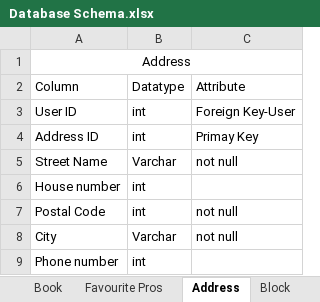
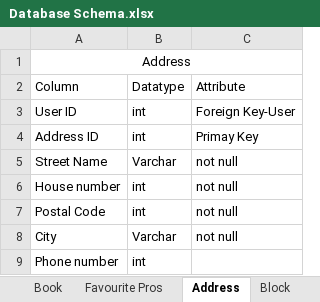
Before and after one commit to Parth-26/Tatvasoft-Project, an Excel workbook: Project/Database/Database Schema.xlsx, sheet Address, drawn as a sheet; values as stored, in another font and other column widths than the file's, no borders; the diff names each change by its address in the sheet, - before the commit and + after, or states it on an @@ line.

```diff
--- a/Project/Database/Database Schema.xlsx (sheet Address)
+++ b/Project/Database/Database Schema.xlsx (sheet Address)
-C6: (empty)
+C6: not null
```
Also changed, not shown: sheet Service Provider, sheet Book, sheet Extra Services, sheet User, 1 other file.
